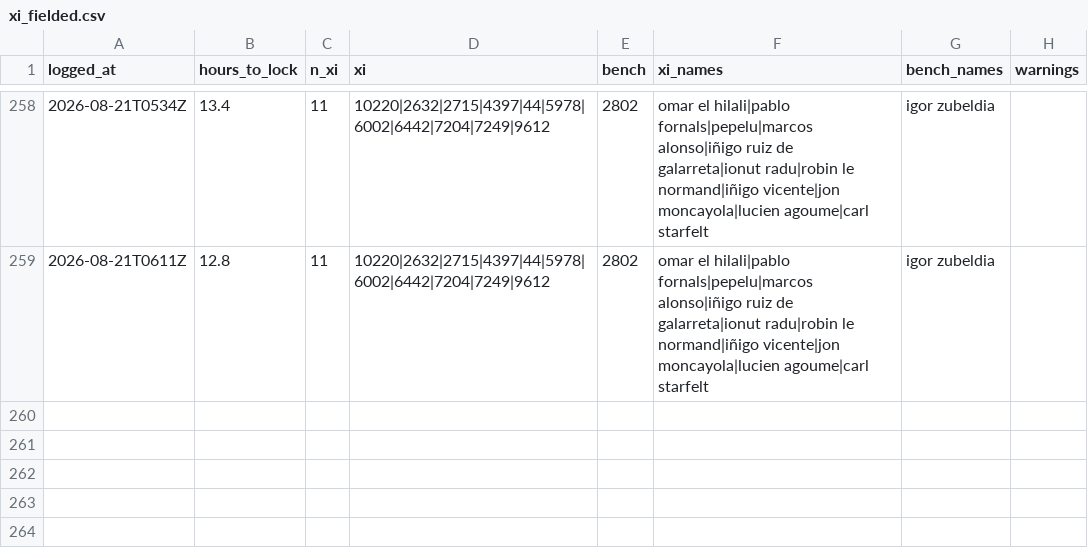
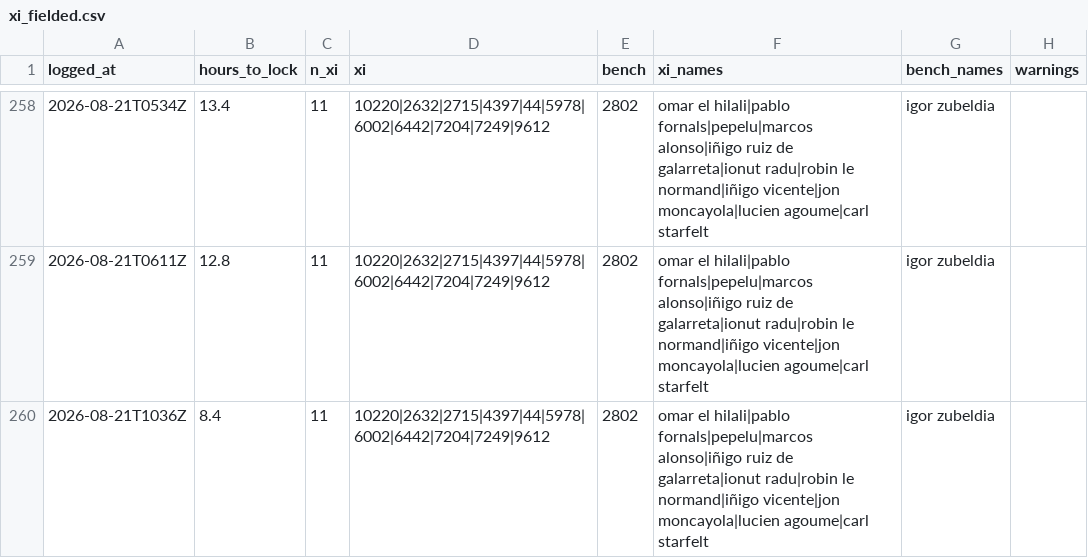
Before and after one commit to OrsM/liga_five_guys, a CSV file: data/decisions/xi_fielded.csv, drawn as a sheet; only a part is shown, gaps mark what is left out.

```diff
--- a/data/decisions/xi_fielded.csv
+++ b/data/decisions/xi_fielded.csv
@@ -259 +259,2 @@ logged_at,hours_to_lock,n_xi,xi,bench,xi_names,bench_names,warnings
 2026-08-21T0611Z,12.8,11,10220|2632|2715|4397|44|5978|6002|6442|7204|7249|9612,2802,omar el hilali|pablo fornals|pepelu|marcos alonso|iñigo ruiz de galarreta|ionut radu|robin le normand|iñigo vicente|jon moncayola|lucien agoume|carl starfelt,igor zubeldia,
+2026-08-21T1036Z,8.4,11,10220|2632|2715|4397|44|5978|6002|6442|7204|7249|9612,2802,omar el hilali|pablo fornals|pepelu|marcos alonso|iñigo ruiz de galarreta|ionut radu|robin le normand|iñigo vicente|jon moncayola|lucien agoume|carl starfelt,igor zubeldia,
```
Also changed, not shown: data/decisions/cash_price_log.csv, data/decisions/slate_log.csv, 3 other files.
